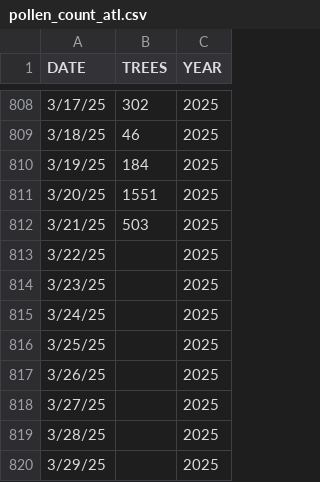
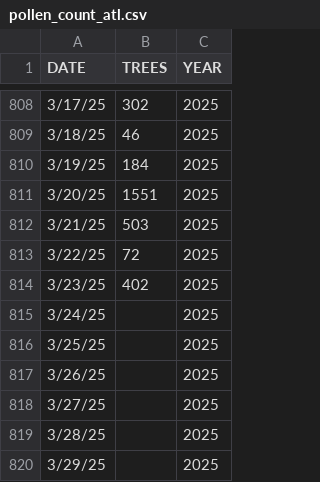
Before and after one commit to siranhe/atl.pollen, a CSV file: data/pollen_count_atl.csv, drawn as a sheet; only a part is shown, gaps mark what is left out.

Commit message:
added new data points

```diff
--- a/data/pollen_count_atl.csv
+++ b/data/pollen_count_atl.csv
@@ -812,4 +812,4 @@ DATE,TREES,YEAR
 3/21/25,503,2025
-3/22/25,,2025
-3/23/25,,2025
+3/22/25,72,2025
+3/23/25,402,2025
 3/24/25,,2025
```
Also changed, not shown: 4 other files.
